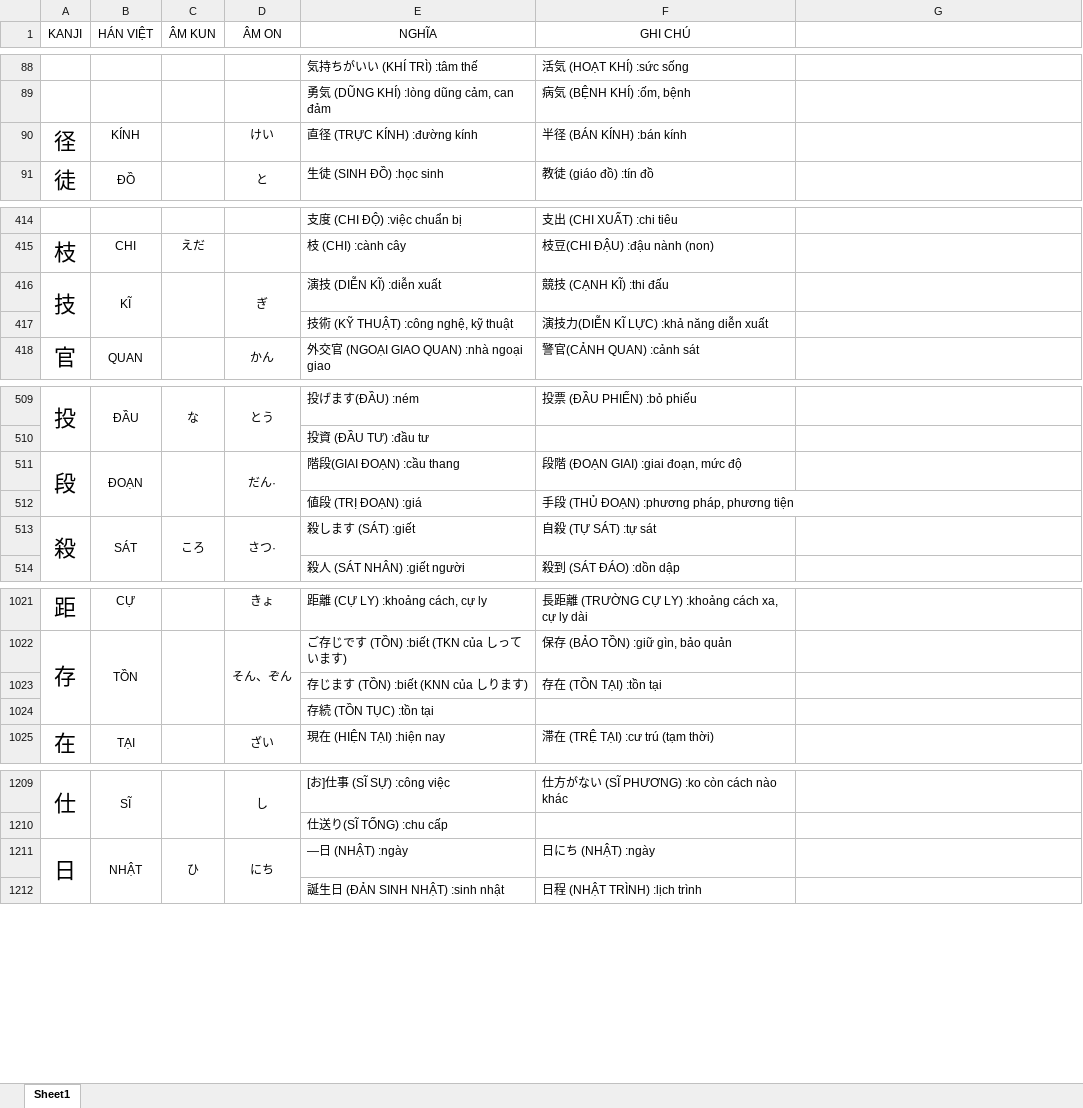
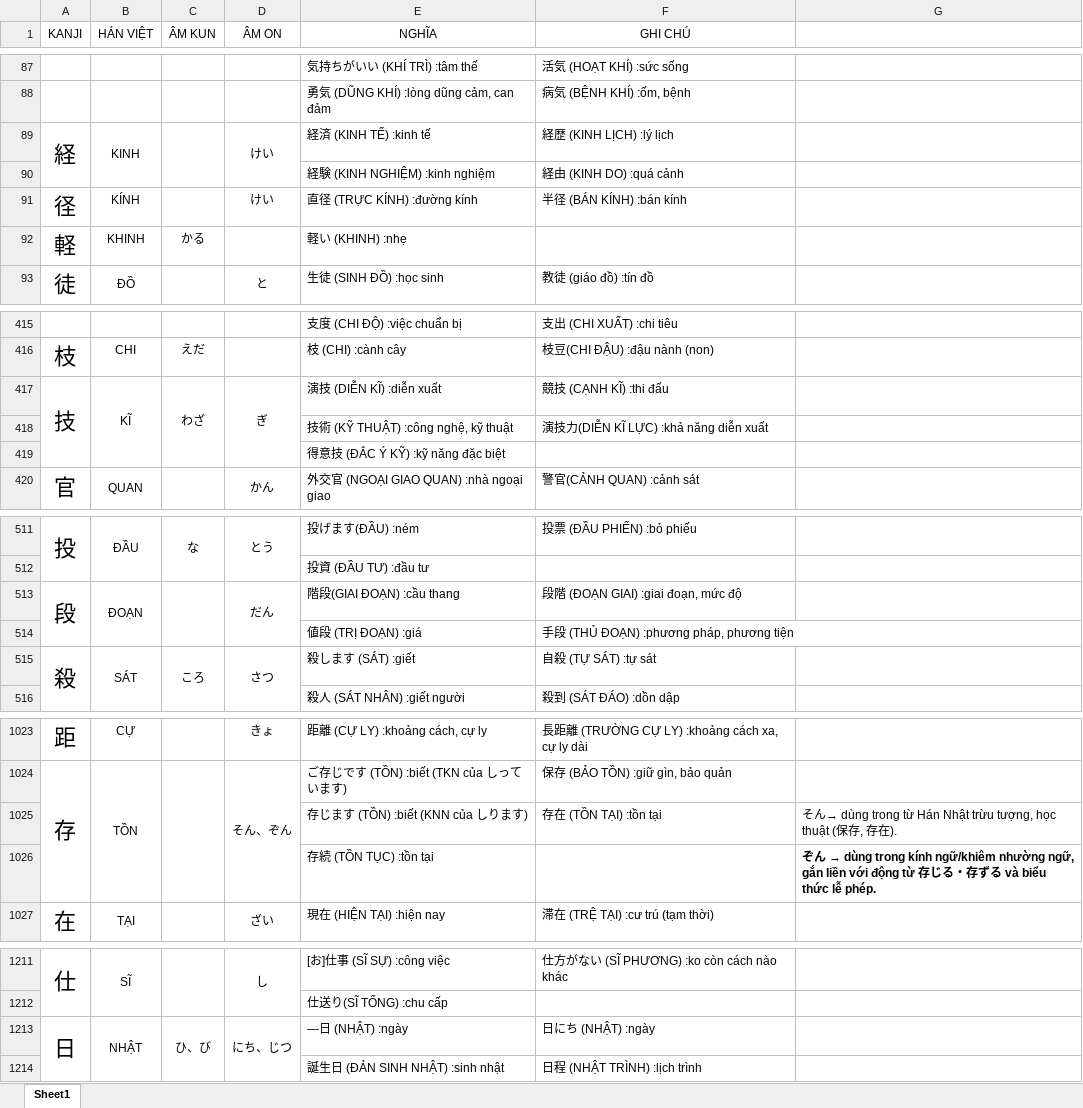
Before and after one commit to iozzeolit/how_to_train_your_kanji, an Excel workbook: public/KANJI_N3.xlsx, sheet Sheet1, drawn as a sheet; only a part is shown, gaps mark what is left out; values as stored, in another font and other column widths than the file's, no borders; addresses are those after the commit; the diff covers the shown part only; the diff names each change by its address in the sheet, - before the commit and + after, or states it on an @@ line.

```diff
--- a/public/KANJI_N3.xlsx (sheet Sheet1)
+++ b/public/KANJI_N3.xlsx (sheet Sheet1)
@@ row 57 moved to row 89: 経 @@
@@ row 58 moved to row 90: 経験 (KINH NGHIỆM) :kinh nghiệm @@
@@ row 164 moved to row 92: 軽 @@
-C417 (ÂM KUN): (empty)
+C417 (ÂM KUN): わざ
+row 419:  |  |  |  | 得意技 (ĐẮC Ý KỸ) :kỹ năng đặc biệt
-D513 (ÂM ON): だん·
+D513 (ÂM ON): だん
-D515 (ÂM ON): さつ·
+D515 (ÂM ON): さつ
-G1025: (empty)
+G1025: そん→ dùng trong từ Hán Nhật trừu tượng, học thuật (保存, 存在).
@@ G1026: (empty) → ぞん → dùng trong kính ngữ/khiêm nhường ngữ, gắn liền với động từ 存じる・存ずる và biểu thức lễ phép. @@
-C1213 (ÂM KUN): ひ
+C1213 (ÂM KUN): ひ、び
-D1213 (ÂM ON): にち
+D1213 (ÂM ON): にち、じつ
```
Also changed, not shown: 3 added rows, 1 removed row, 1 moved row and 24 edited cells elsewhere in this sheet, 1 other file.
